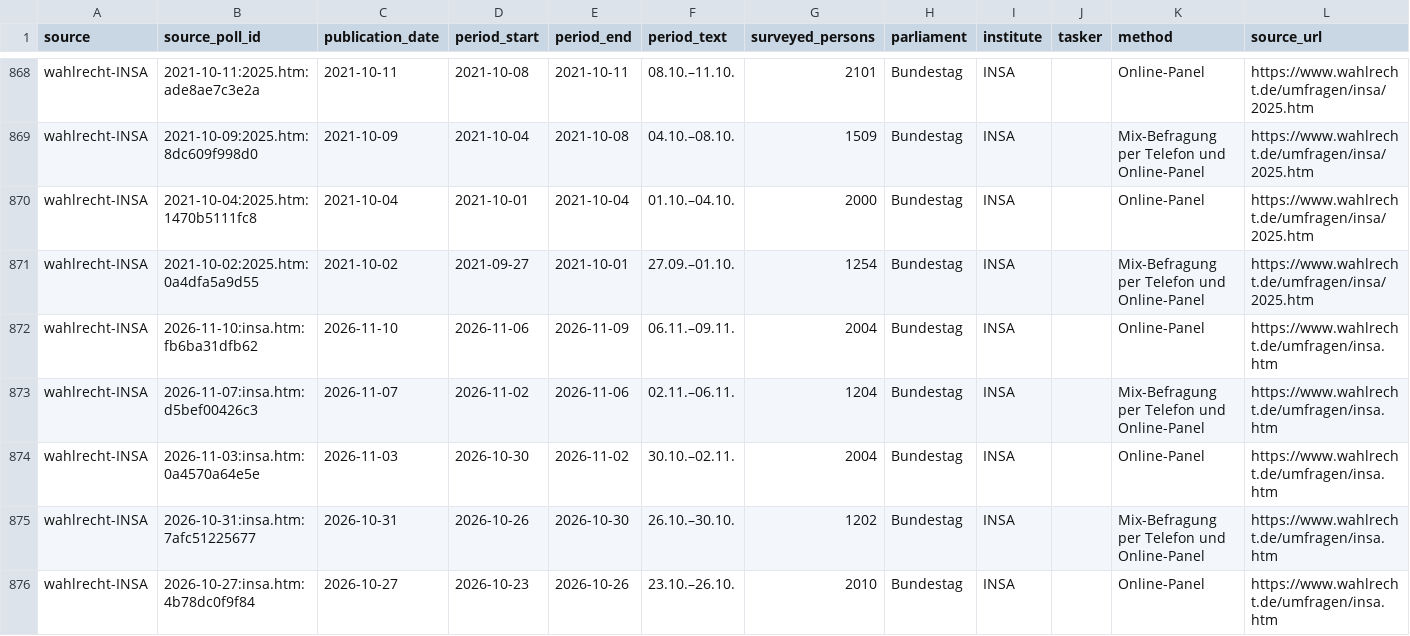
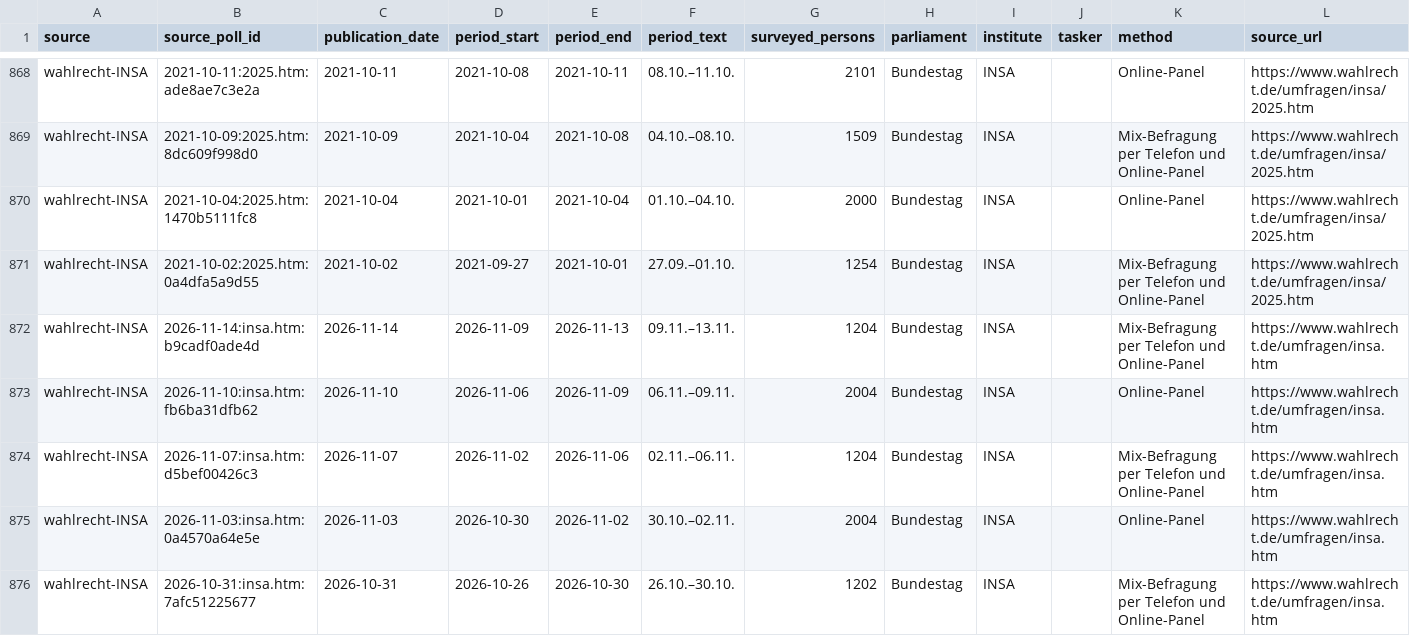
Before and after one commit to deeplook/sonntagsfrage, a CSV file: data/parliaments/bundestag/polls/wahlrecht-insa.csv, drawn as a sheet; only a part is shown, gaps mark what is left out; the shorter side is filled out with more unchanged rows.

```diff
--- a/data/parliaments/bundestag/polls/wahlrecht-insa.csv
+++ b/data/parliaments/bundestag/polls/wahlrecht-insa.csv
@@ -871,2 +871,3 @@ wahlrecht-INSA,2021-10-04:2025.htm:1470b5111fc8,2021-10-04,2021-10-01,2021-10-04
 wahlrecht-INSA,2021-10-02:2025.htm:0a4dfa5a9d55,2021-10-02,2021-09-27,2021-10-01,27.09.–01.10.,1254,Bundestag,INSA,,Mix-Befragung per Telefon und Online-Panel,https://www.wahlrecht.de/umfragen/insa/2025.htm
+wahlrecht-INSA,2026-11-14:insa.htm:b9cadf0ade4d,2026-11-14,2026-11-09,2026-11-13,09.11.–13.11.,1204,Bundestag,INSA,,Mix-Befragung per Telefon und Online-Panel,https://www.wahlrecht.de/umfragen/insa.htm
 wahlrecht-INSA,2026-11-10:insa.htm:fb6ba31dfb62,2026-11-10,2026-11-06,2026-11-09,06.11.–09.11.,2004,Bundestag,INSA,,Online-Panel,https://www.wahlrecht.de/umfragen/insa.htm
```
Also changed, not shown: data/parliaments/bundestag/polls/dawum.csv, data/parliaments/bundestag/results/dawum.csv, 8 other files.
